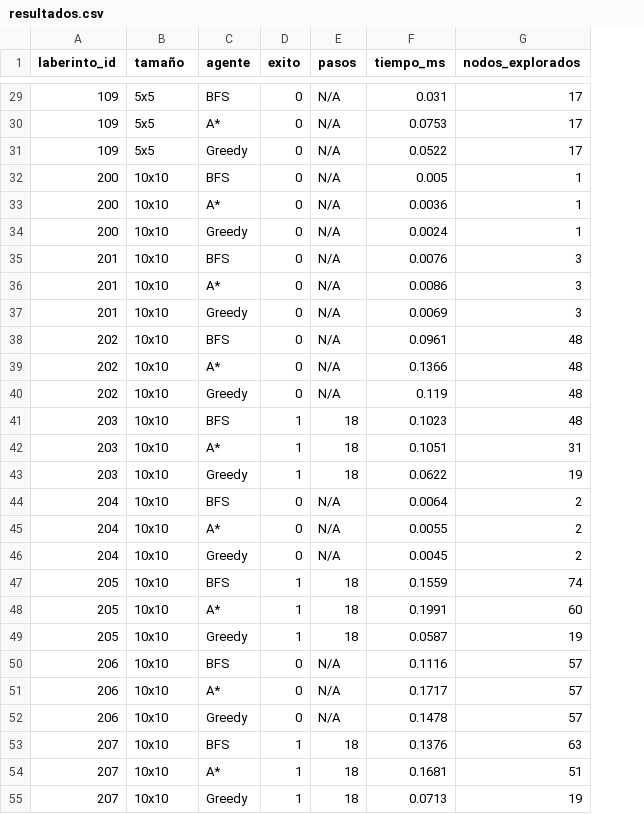
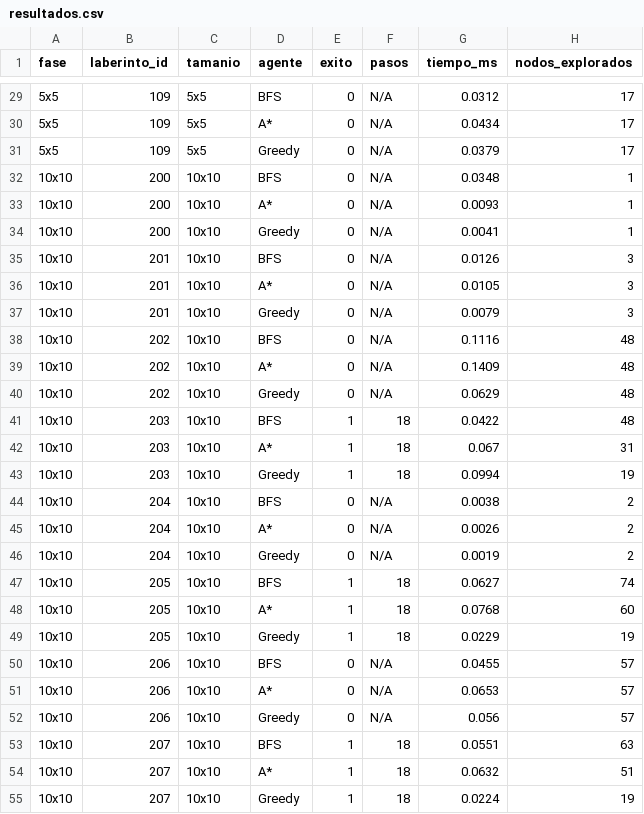
Before and after one commit to AleAV04/ProyectoIA, a CSV file: resultados.csv, drawn as a sheet; only a part is shown, gaps mark what is left out; addresses are those after the commit; the diff covers the shown part only; the diff names each change by its address in the sheet, - before the commit and + after, or states it on an @@ line.

```diff
--- a/resultados.csv
+++ b/resultados.csv
+column A (fase), rows 29-55: 5x5 | 5x5 | 5x5 | 10x10 | 10x10 | 10x10 | 10x10 | 10x10 | 10x10 | 10x10 | 10x10 | 10x10 | 10x10 | 10x10 | 10x10 | 10x10 | 10x10 | 10x10 | 10x10 | 10x10 | 10x10 | 10x10 | 10x10 | 10x10 | 10x10 | 10x10 | 10x10
-C1: tamaño
+C1: tamanio
-G29 (tiempo_ms): 0.031
+G29 (tiempo_ms): 0.0312
-G30 (tiempo_ms): 0.0753
+G30 (tiempo_ms): 0.0434
-G31 (tiempo_ms): 0.0522
+G31 (tiempo_ms): 0.0379
-G32 (tiempo_ms): 0.005
+G32 (tiempo_ms): 0.0348
-G33 (tiempo_ms): 0.0036
+G33 (tiempo_ms): 0.0093
-G34 (tiempo_ms): 0.0024
+G34 (tiempo_ms): 0.0041
-G35 (tiempo_ms): 0.0076
+G35 (tiempo_ms): 0.0126
-G36 (tiempo_ms): 0.0086
+G36 (tiempo_ms): 0.0105
-G37 (tiempo_ms): 0.0069
+G37 (tiempo_ms): 0.0079
-G38 (tiempo_ms): 0.0961
+G38 (tiempo_ms): 0.1116
-G39 (tiempo_ms): 0.1366
+G39 (tiempo_ms): 0.1409
-G40 (tiempo_ms): 0.119
+G40 (tiempo_ms): 0.0629
-G41 (tiempo_ms): 0.1023
+G41 (tiempo_ms): 0.0422
-G42 (tiempo_ms): 0.1051
+G42 (tiempo_ms): 0.067
-G43 (tiempo_ms): 0.0622
+G43 (tiempo_ms): 0.0994
-G44 (tiempo_ms): 0.0064
+G44 (tiempo_ms): 0.0038
-G45 (tiempo_ms): 0.0055
+G45 (tiempo_ms): 0.0026
-G46 (tiempo_ms): 0.0045
+G46 (tiempo_ms): 0.0019
-G47 (tiempo_ms): 0.1559
+G47 (tiempo_ms): 0.0627
-G48 (tiempo_ms): 0.1991
+G48 (tiempo_ms): 0.0768
-G49 (tiempo_ms): 0.0587
+G49 (tiempo_ms): 0.0229
-G50 (tiempo_ms): 0.1116
+G50 (tiempo_ms): 0.0455
-G51 (tiempo_ms): 0.1717
+G51 (tiempo_ms): 0.0653
-G52 (tiempo_ms): 0.1478
+G52 (tiempo_ms): 0.056
-G53 (tiempo_ms): 0.1376
+G53 (tiempo_ms): 0.0551
-G54 (tiempo_ms): 0.1681
+G54 (tiempo_ms): 0.0632
-G55 (tiempo_ms): 0.0713
+G55 (tiempo_ms): 0.0224
```
Also changed, not shown: 46 edited cells elsewhere in this file, 5 other files.
